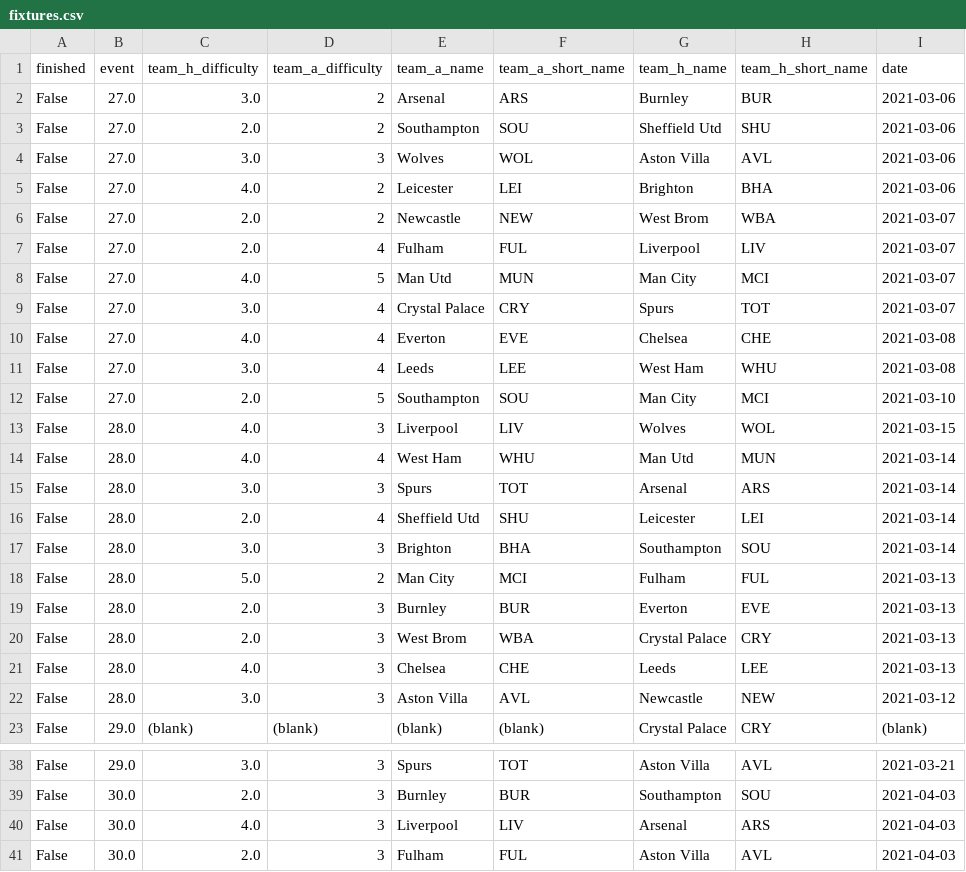
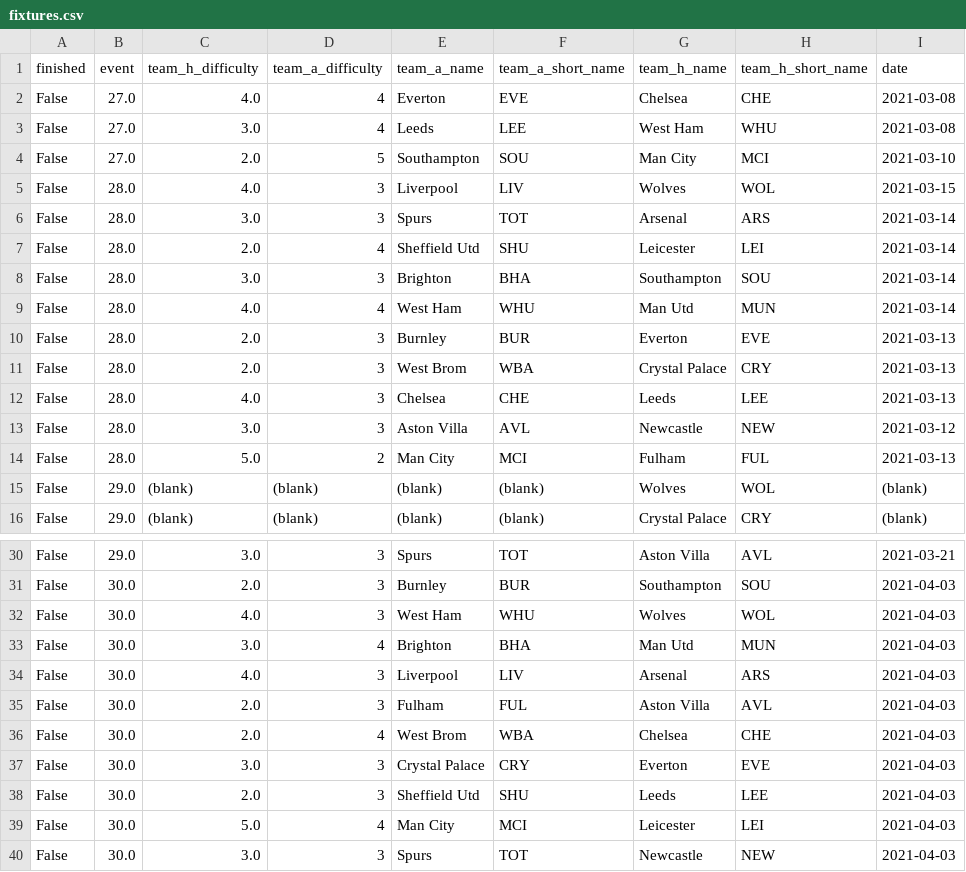
Before and after one commit to bojanstavrikj/LordsofFPL, a CSV file: data/fixtures.csv, drawn as a sheet; only a part is shown, gaps mark what is left out; the shorter side is filled out with more unchanged rows; the diff covers the shown part only.

```diff
--- a/data/fixtures.csv
+++ b/data/fixtures.csv
@@ -1,10 +1,2 @@
 finished,event,team_h_difficulty,team_a_difficulty,team_a_name,team_a_short_name,team_h_name,team_h_short_name,date
-False,27.0,3.0,2,Arsenal,ARS,Burnley,BUR,2021-03-06
-False,27.0,2.0,2,Southampton,SOU,Sheffield Utd,SHU,2021-03-06
-False,27.0,3.0,3,Wolves,WOL,Aston Villa,AVL,2021-03-06
-False,27.0,4.0,2,Leicester,LEI,Brighton,BHA,2021-03-06
-False,27.0,2.0,2,Newcastle,NEW,West Brom,WBA,2021-03-07
-False,27.0,2.0,4,Fulham,FUL,Liverpool,LIV,2021-03-07
-False,27.0,4.0,5,Man Utd,MUN,Man City,MCI,2021-03-07
-False,27.0,3.0,4,Crystal Palace,CRY,Spurs,TOT,2021-03-07
 False,27.0,4.0,4,Everton,EVE,Chelsea,CHE,2021-03-08
@@ -13,3 +5,2 @@ False,27.0,2.0,5,Southampton,SOU,Man City,MCI,2021-03-10
 False,28.0,4.0,3,Liverpool,LIV,Wolves,WOL,2021-03-15
-False,28.0,4.0,4,West Ham,WHU,Man Utd,MUN,2021-03-14
 False,28.0,3.0,3,Spurs,TOT,Arsenal,ARS,2021-03-14
@@ -17,3 +8,3 @@ False,28.0,2.0,4,Sheffield Utd,SHU,Leicester,LEI,2021-03-14
 False,28.0,3.0,3,Brighton,BHA,Southampton,SOU,2021-03-14
-False,28.0,5.0,2,Man City,MCI,Fulham,FUL,2021-03-13
+False,28.0,4.0,4,West Ham,WHU,Man Utd,MUN,2021-03-14
 False,28.0,2.0,3,Burnley,BUR,Everton,EVE,2021-03-13
@@ -22,2 +13,4 @@ False,28.0,4.0,3,Chelsea,CHE,Leeds,LEE,2021-03-13
 False,28.0,3.0,3,Aston Villa,AVL,Newcastle,NEW,2021-03-12
+False,28.0,5.0,2,Man City,MCI,Fulham,FUL,2021-03-13
+False,29.0,(blank),(blank),(blank),(blank),Wolves,WOL,(blank)
 False,29.0,(blank),(blank),(blank),(blank),Crystal Palace,CRY,(blank)
@@ -39,2 +31,4 @@ False,29.0,3.0,3,Spurs,TOT,Aston Villa,AVL,2021-03-21
 False,30.0,2.0,3,Burnley,BUR,Southampton,SOU,2021-04-03
+False,30.0,4.0,3,West Ham,WHU,Wolves,WOL,2021-04-03
+False,30.0,3.0,4,Brighton,BHA,Man Utd,MUN,2021-04-03
 False,30.0,4.0,3,Liverpool,LIV,Arsenal,ARS,2021-04-03
```
Also changed, not shown: 8 moved rows elsewhere in this file, data/teams_full.csv, 2 other files.
